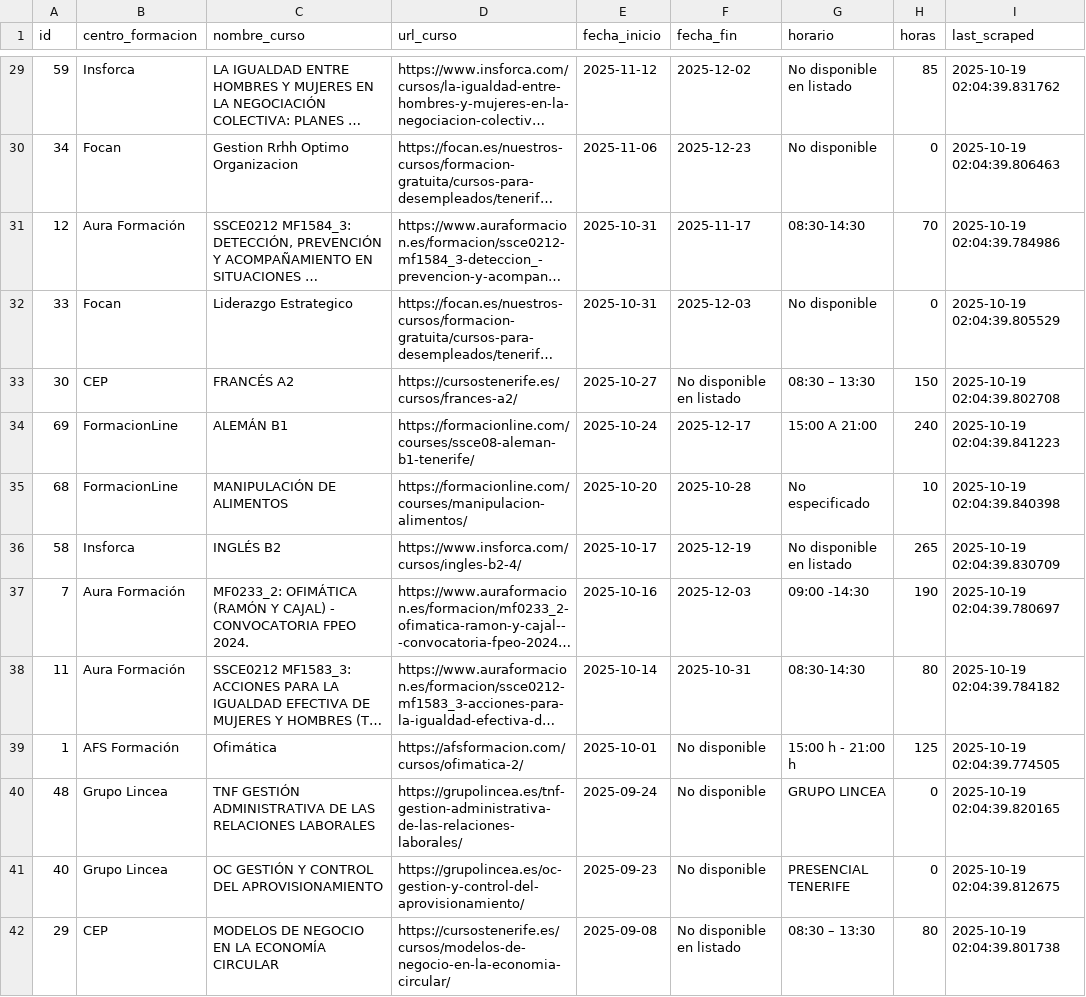
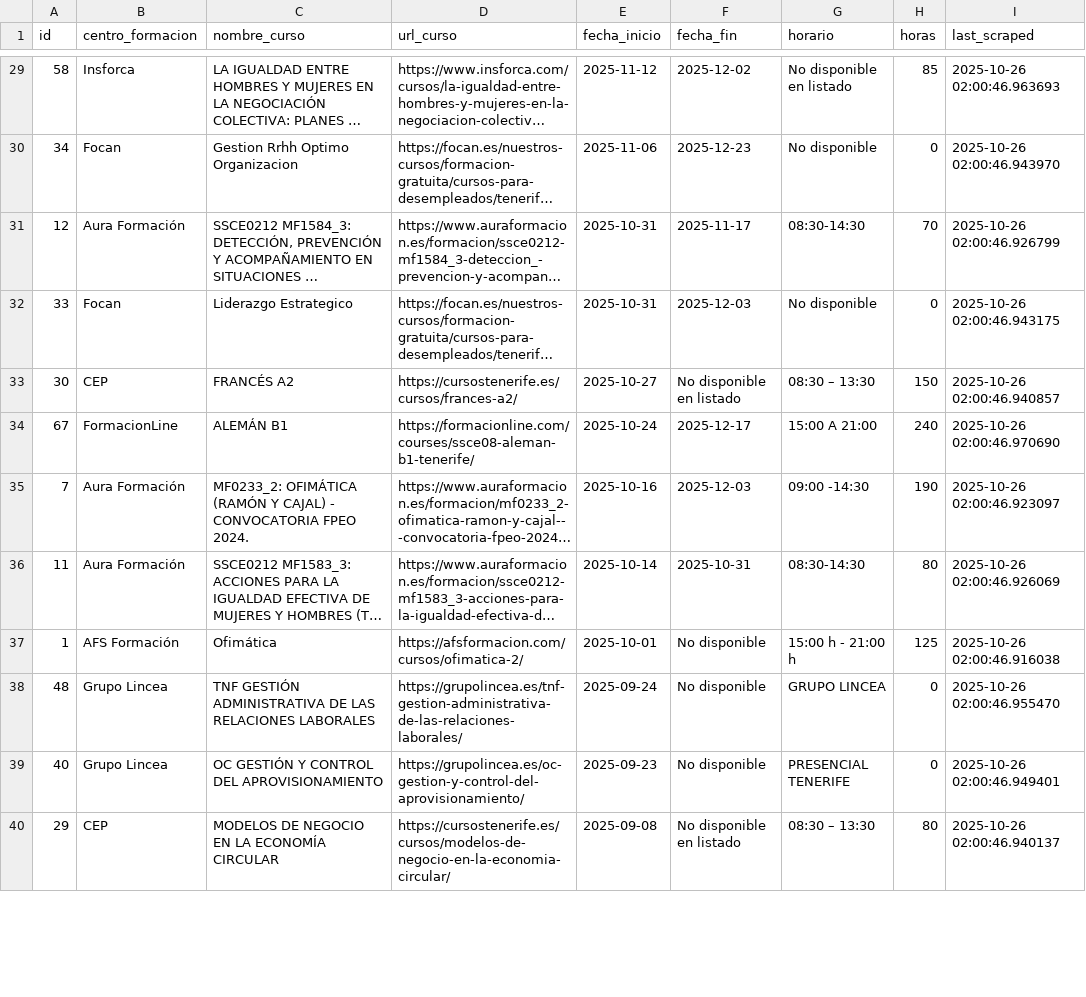
Before and after one commit to onemorenoobyt/scrapper-cursos, a CSV file: cursos_actualizados.csv, drawn as a sheet; only a part is shown, gaps mark what is left out; long unchanged cells end in …; removed rows and columns are numbered as before the commit, all else as after; the diff covers the shown part only; the diff names each change by its address in the sheet, - before the commit and + after, or states it on an @@ line.

```diff
--- a/cursos_actualizados.csv
+++ b/cursos_actualizados.csv
-A29 (id): 59
+A29 (id): 58
-I29 (last_scraped): 2025-10-19 02:04:39.831762
+I29 (last_scraped): 2025-10-26 02:00:46.963693
-I30 (last_scraped): 2025-10-19 02:04:39.806463
+I30 (last_scraped): 2025-10-26 02:00:46.943970
-I31 (last_scraped): 2025-10-19 02:04:39.784986
+I31 (last_scraped): 2025-10-26 02:00:46.926799
-I32 (last_scraped): 2025-10-19 02:04:39.805529
+I32 (last_scraped): 2025-10-26 02:00:46.943175
-I33 (last_scraped): 2025-10-19 02:04:39.802708
+I33 (last_scraped): 2025-10-26 02:00:46.940857
-A34 (id): 69
+A34 (id): 67
-I34 (last_scraped): 2025-10-19 02:04:39.841223
+I34 (last_scraped): 2025-10-26 02:00:46.970690
-row 35: 68 | FormacionLine | MANIPULACIÓN DE ALIMENTOS | https://formacionline.com/courses/manipulacion-alimentos/ | 2025-10-20 | 2025-10-28 | No especificado | 10 | 2025-10-19 02:04:39.840398
-row 36: 58 | Insforca | INGLÉS B2 | https://www.insforca.com/cursos/ingles-b2-4/ | 2025-10-17 | 2025-12-19 | No disponible en listado | 265 | 2025-10-19 02:04:39.830709
-I35 (last_scraped): 2025-10-19 02:04:39.780697
+I35 (last_scraped): 2025-10-26 02:00:46.923097
-I36 (last_scraped): 2025-10-19 02:04:39.784182
+I36 (last_scraped): 2025-10-26 02:00:46.926069
-I37 (last_scraped): 2025-10-19 02:04:39.774505
+I37 (last_scraped): 2025-10-26 02:00:46.916038
-I38 (last_scraped): 2025-10-19 02:04:39.820165
+I38 (last_scraped): 2025-10-26 02:00:46.955470
-I39 (last_scraped): 2025-10-19 02:04:39.812675
+I39 (last_scraped): 2025-10-26 02:00:46.949401
-I40 (last_scraped): 2025-10-19 02:04:39.801738
+I40 (last_scraped): 2025-10-26 02:00:46.940137
```
Also changed, not shown: 48 edited cells elsewhere in this file.
